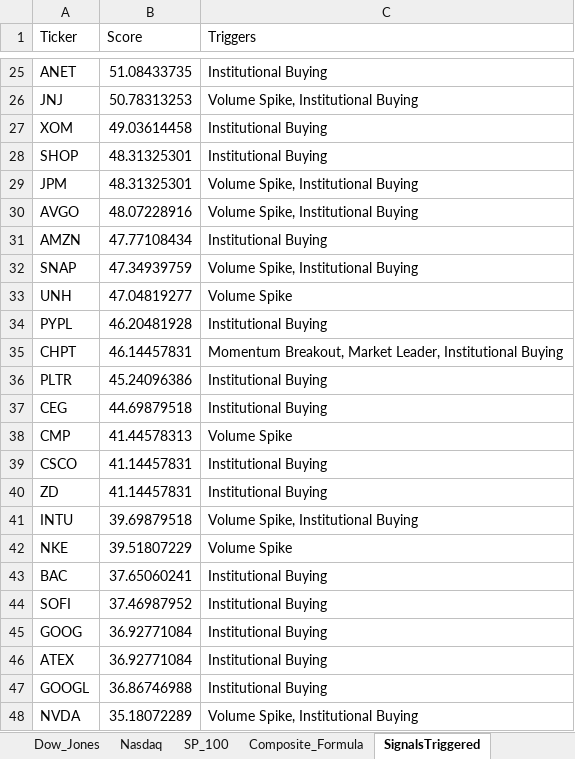
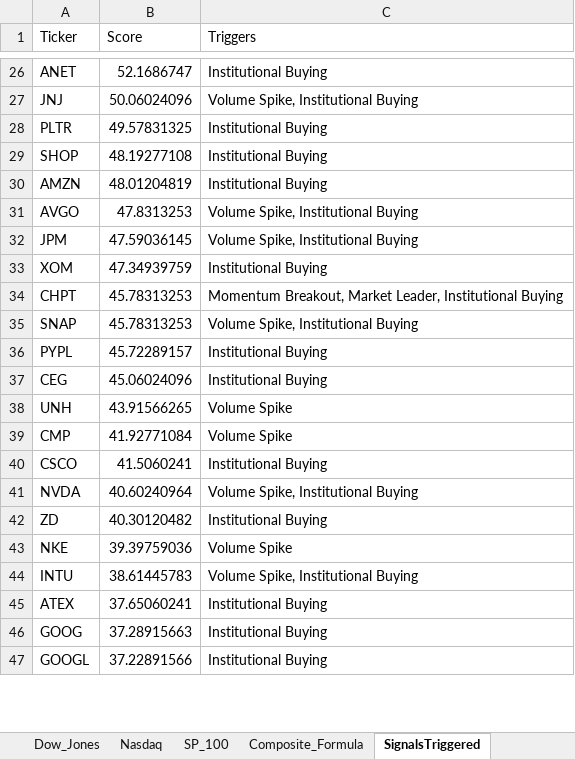
Before and after one commit to srijaipur/stocks-analytics-engine, an Excel workbook: stocks.xlsx, sheet SignalsTriggered, drawn as a sheet; only a part is shown, gaps mark what is left out; values as stored, in another font and other column widths than the file's, no borders; removed rows and columns are numbered as before the commit, all else as after; the diff covers the shown part only; the diff names each change by its address in the sheet, - before the commit and + after, or states it on an @@ line.

```diff
--- a/stocks.xlsx (sheet SignalsTriggered)
+++ b/stocks.xlsx (sheet SignalsTriggered)
-B26 (Score): 51.08433735
+B26 (Score): 52.1686747
-B27 (Score): 50.78313253
+B27 (Score): 50.06024096
-row 27: XOM | 49.03614458 | Institutional Buying
+row 28: PLTR | 49.57831325 | Institutional Buying
-B29 (Score): 48.31325301
+B29 (Score): 48.19277108
-row 29: JPM | 48.31325301 | Volume Spike, Institutional Buying
-row 30: AVGO | 48.07228916 | Volume Spike, Institutional Buying
-B30 (Score): 47.77108434
+B30 (Score): 48.01204819
+row 31: AVGO | 47.8313253 | Volume Spike, Institutional Buying
+row 32: JPM | 47.59036145 | Volume Spike, Institutional Buying
+row 33: XOM | 47.34939759 | Institutional Buying
+row 34: CHPT | 45.78313253 | Momentum Breakout, Market Leader, Institutional Buying
-B35 (Score): 47.34939759
+B35 (Score): 45.78313253
-row 33: UNH | 47.04819277 | Volume Spike
-B36 (Score): 46.20481928
+B36 (Score): 45.72289157
-row 35: CHPT | 46.14457831 | Momentum Breakout, Market Leader, Institutional Buying
-row 36: PLTR | 45.24096386 | Institutional Buying
-B37 (Score): 44.69879518
+B37 (Score): 45.06024096
+row 38: UNH | 43.91566265 | Volume Spike
-B39 (Score): 41.44578313
+B39 (Score): 41.92771084
-B40 (Score): 41.14457831
+B40 (Score): 41.5060241
+row 41: NVDA | 40.60240964 | Volume Spike, Institutional Buying
-B42 (Score): 41.14457831
+B42 (Score): 40.30120482
-row 41: INTU | 39.69879518 | Volume Spike, Institutional Buying
-B43 (Score): 39.51807229
+B43 (Score): 39.39759036
+row 44: INTU | 38.61445783 | Volume Spike, Institutional Buying
-A45 (Ticker): BAC
+A45 (Ticker): ATEX
-row 44: SOFI | 37.46987952 | Institutional Buying
-B46 (Score): 36.92771084
+B46 (Score): 37.28915663
-row 46: ATEX | 36.92771084 | Institutional Buying
-B47 (Score): 36.86746988
+B47 (Score): 37.22891566
-row 48: NVDA | 35.18072289 | Volume Spike, Institutional Buying
```
Also changed, not shown: 11 added rows, 9 removed rows and 17 edited cells elsewhere in this sheet, sheet ScoresCurrent, sheet ScoresPreviousDay, 4 other files.
